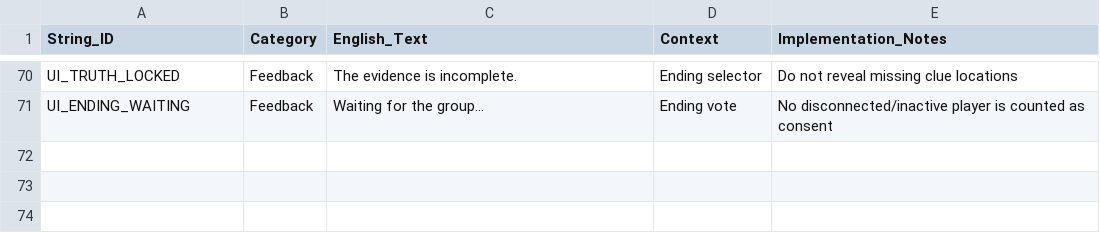
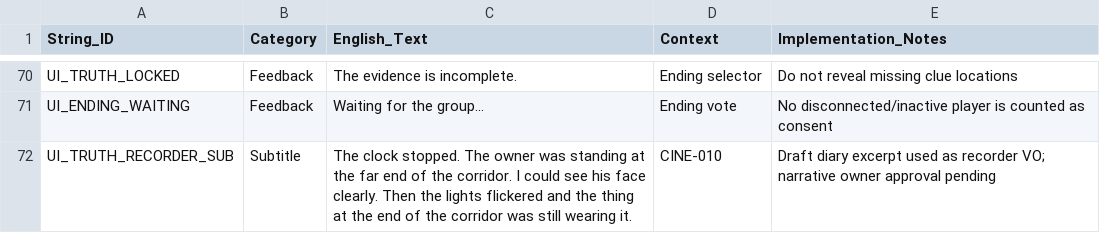
Before and after one commit to Haigone/UEFN-w-Kavasaki, a CSV file: Horror Motel Fable/UI_STRING_TABLE.csv, drawn as a sheet; only a part is shown, gaps mark what is left out.

Commit message:
docs: add truth recorder subtitle string

```diff
--- a/Horror Motel Fable/UI_STRING_TABLE.csv
+++ b/Horror Motel Fable/UI_STRING_TABLE.csv
@@ -71 +71,2 @@ String_ID,Category,English_Text,Context,Implementation_Notes
 "UI_ENDING_WAITING","Feedback","Waiting for the group...","Ending vote","No disconnected/inactive player is counted as consent"
+"UI_TRUTH_RECORDER_SUB","Subtitle","The clock stopped. The owner was standing at the far end of the corridor. I could see his face clearly. Then the lights flickered and the thing at the end of the corridor was still wearing it.","CINE-010","Draft diary excerpt used as recorder VO; narrative owner approval pending"
```
